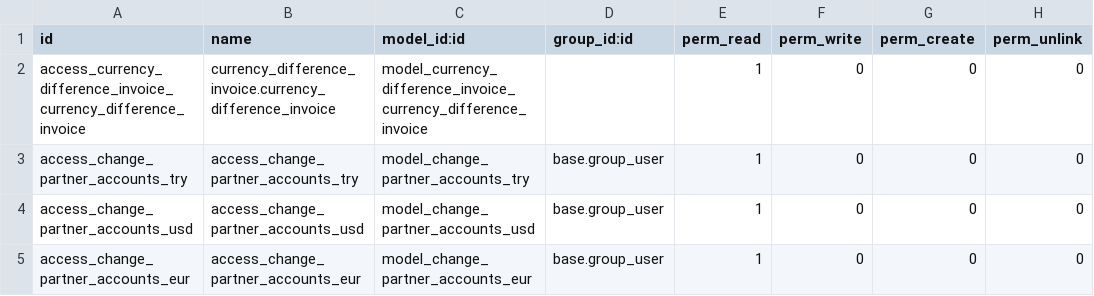
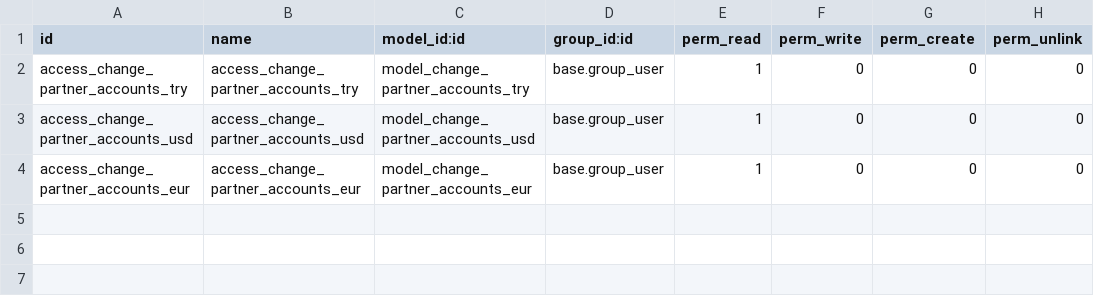
Before and after one commit to altinkaya-opensource/odoo-addons, a CSV file: change_partner_accounts/security/ir.model.access.csv, drawn as a sheet; the diff names each change by its address in the sheet, - before the commit and + after, or states it on an @@ line.

Commit message:
[REF] Adjust account type filters in partner model
Signed-off-by: Ahmet Yiğit Budak <yigit@altinkaya.com>

```diff
--- a/change_partner_accounts/security/ir.model.access.csv
+++ b/change_partner_accounts/security/ir.model.access.csv
-row 2: access_currency_difference_invoice_currency_difference_invoice | currency_difference_invoice.currency_difference_invoice | model_currency_difference_invoice_currency_difference_invoice |  | 1 | 0 | 0 | 0
```
Also changed, not shown: 3 other files.
